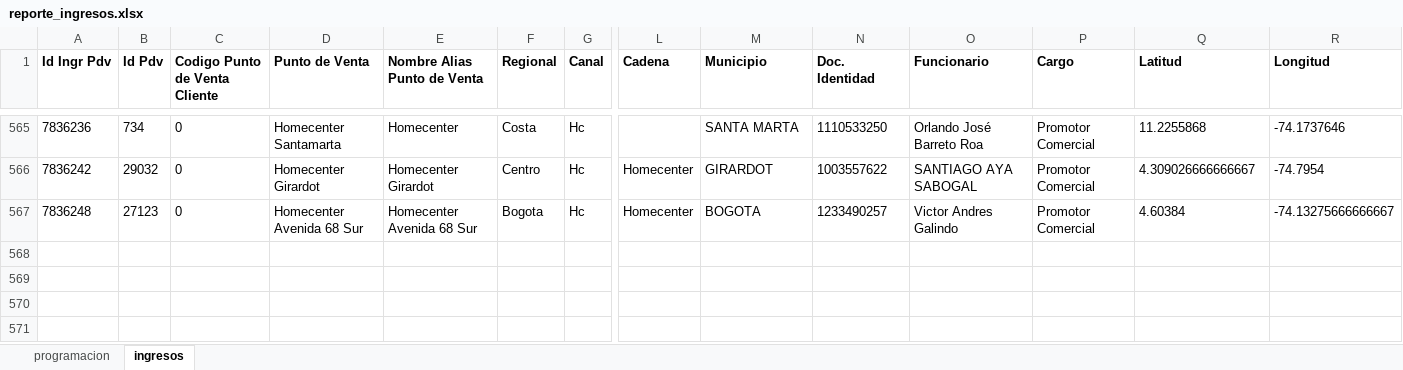
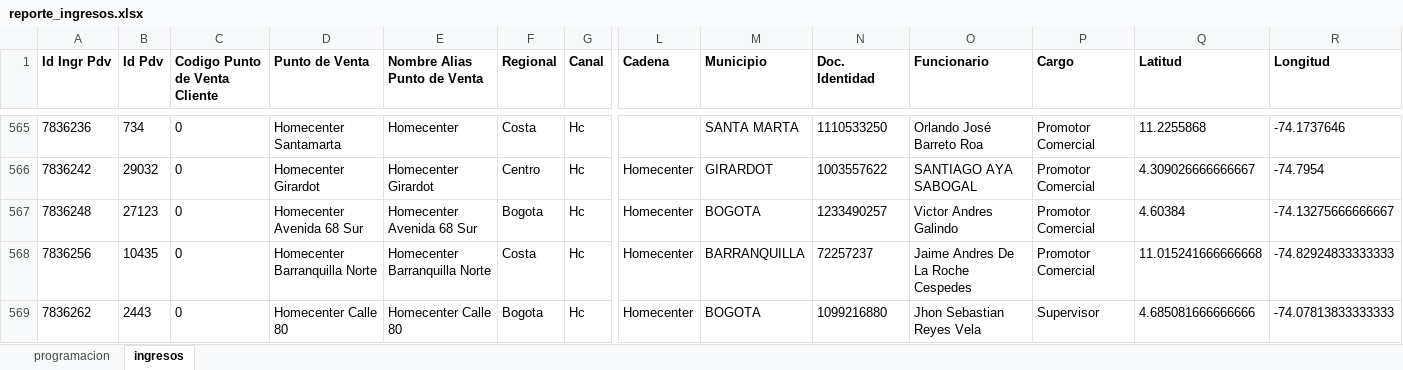
Before and after one commit to johangarzon19/monitor-ingresosv2, an Excel workbook: data/reporte_ingresos.xlsx, sheet ingresos, drawn as a sheet; only a part is shown, gaps mark what is left out; values as stored, in another font and other column widths than the file's, no borders; rows hold the shown columns only; the diff names each change by its address in the sheet, - before the commit and + after, or states it on an @@ line.

Commit message:
Actualizar datos de ingresos

```diff
--- a/data/reporte_ingresos.xlsx (sheet ingresos)
+++ b/data/reporte_ingresos.xlsx (sheet ingresos)
+row 568: 7836256 | 10435 | 0 | Homecenter Barranquilla Norte | Homecenter Barranquilla Norte | Costa | Hc | Homecenter | BARRANQUILLA | 72257237 | Jaime Andres De La Roche Cespedes | Promotor Comercial | 11.015241666666668 | -74.82924833333333
+row 569: 7836262 | 2443 | 0 | Homecenter Calle 80 | Homecenter Calle 80 | Bogota | Hc | Homecenter | BOGOTA | 1099216880 | Jhon Sebastian Reyes Vela | Supervisor | 4.685081666666666 | -74.07813833333333
```
Also changed, not shown: sheet programacion, hidden cells.
